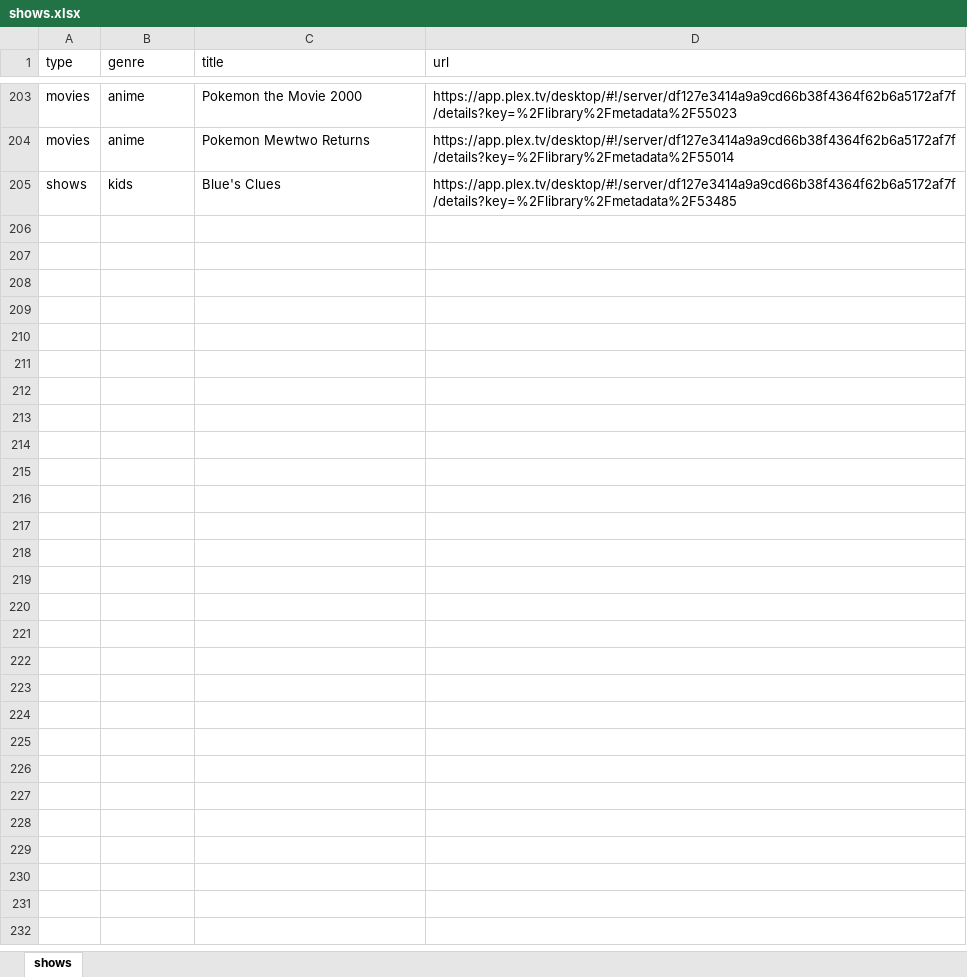
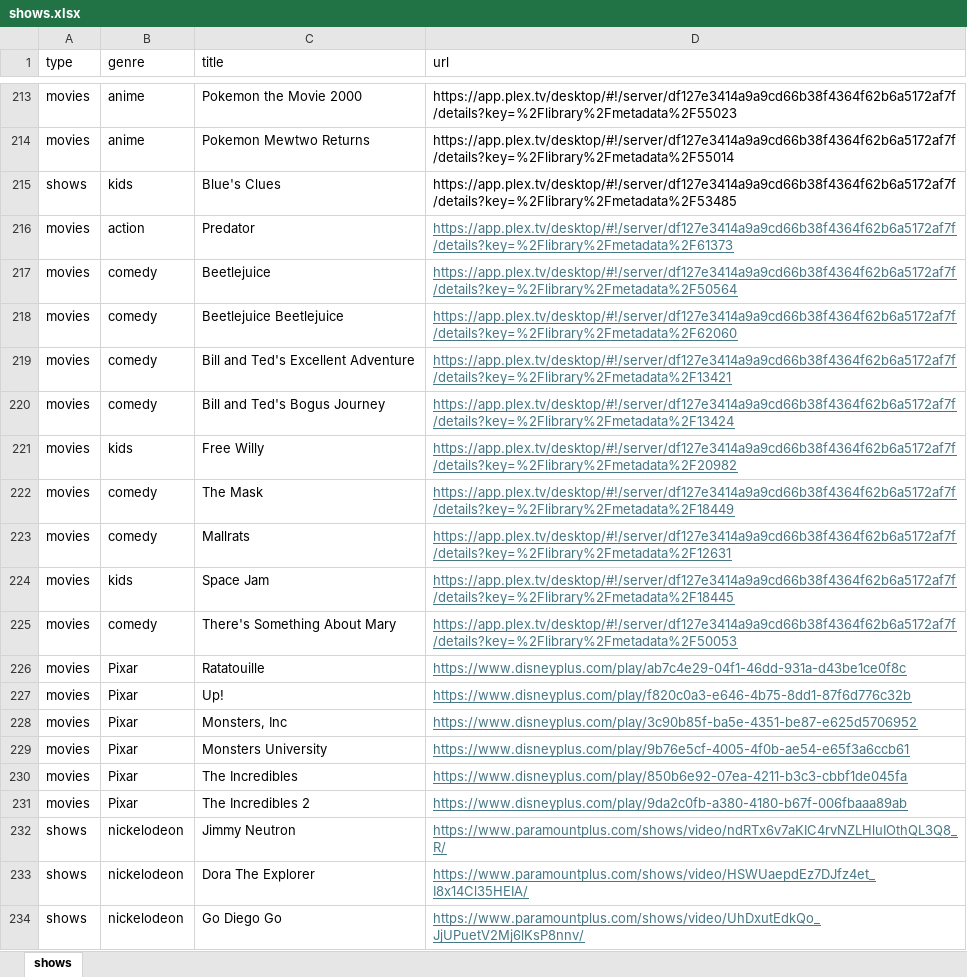
Before and after one commit to christopherwoodall/Ben-s-Software-, an Excel workbook: data/shows.xlsx, sheet shows, drawn as a sheet; only a part is shown, gaps mark what is left out; values as stored, in another font and other column widths than the file's, no borders; table styles not drawn; the diff covers the shown part only; the diff names each change by its address in the sheet, - before the commit and + after, or states it on an @@ line.

```diff
--- a/data/shows.xlsx (sheet shows)
+++ b/data/shows.xlsx (sheet shows)
+row 216: movies | action | Predator | https://app.plex.tv/desktop/#!/server/df127e3414a9a9cd66b38f4364f62b6a5172af7f/details?key=%2Flibrary%2Fmetadata%2F61373
+row 217: movies | comedy | Beetlejuice | https://app.plex.tv/desktop/#!/server/df127e3414a9a9cd66b38f4364f62b6a5172af7f/details?key=%2Flibrary%2Fmetadata%2F50564
+row 218: movies | comedy | Beetlejuice Beetlejuice | https://app.plex.tv/desktop/#!/server/df127e3414a9a9cd66b38f4364f62b6a5172af7f/details?key=%2Flibrary%2Fmetadata%2F62060
+row 219: movies | comedy | Bill and Ted's Excellent Adventure | https://app.plex.tv/desktop/#!/server/df127e3414a9a9cd66b38f4364f62b6a5172af7f/details?key=%2Flibrary%2Fmetadata%2F13421
+row 220: movies | comedy | Bill and Ted's Bogus Journey | https://app.plex.tv/desktop/#!/server/df127e3414a9a9cd66b38f4364f62b6a5172af7f/details?key=%2Flibrary%2Fmetadata%2F13424
+row 221: movies | kids | Free Willy | https://app.plex.tv/desktop/#!/server/df127e3414a9a9cd66b38f4364f62b6a5172af7f/details?key=%2Flibrary%2Fmetadata%2F20982
+row 222: movies | comedy | The Mask | https://app.plex.tv/desktop/#!/server/df127e3414a9a9cd66b38f4364f62b6a5172af7f/details?key=%2Flibrary%2Fmetadata%2F18449
+row 223: movies | comedy | Mallrats | https://app.plex.tv/desktop/#!/server/df127e3414a9a9cd66b38f4364f62b6a5172af7f/details?key=%2Flibrary%2Fmetadata%2F12631
+row 224: movies | kids | Space Jam | https://app.plex.tv/desktop/#!/server/df127e3414a9a9cd66b38f4364f62b6a5172af7f/details?key=%2Flibrary%2Fmetadata%2F18445
+row 225: movies | comedy | There's Something About Mary | https://app.plex.tv/desktop/#!/server/df127e3414a9a9cd66b38f4364f62b6a5172af7f/details?key=%2Flibrary%2Fmetadata%2F50053
+row 226: movies | Pixar | Ratatouille | https://www.disneyplus.com/play/ab7c4e29-04f1-46dd-931a-d43be1ce0f8c
+row 227: movies | Pixar | Up! | https://www.disneyplus.com/play/f820c0a3-e646-4b75-8dd1-87f6d776c32b
+row 228: movies | Pixar | Monsters, Inc | https://www.disneyplus.com/play/3c90b85f-ba5e-4351-be87-e625d5706952
+row 229: movies | Pixar | Monsters University | https://www.disneyplus.com/play/9b76e5cf-4005-4f0b-ae54-e65f3a6ccb61
+row 230: movies | Pixar | The Incredibles | https://www.disneyplus.com/play/850b6e92-07ea-4211-b3c3-cbbf1de045fa
+row 231: movies | Pixar | The Incredibles 2 | https://www.disneyplus.com/play/9da2c0fb-a380-4180-b67f-006fbaaa89ab
+row 232: shows | nickelodeon | Jimmy Neutron | https://www.paramountplus.com/shows/video/ndRTx6v7aKIC4rvNZLHluIOthQL3Q8_R/
+row 233: shows | nickelodeon | Dora The Explorer | https://www.paramountplus.com/shows/video/HSWUaepdEz7DJfz4et_I8x14Cl35HEIA/
+row 234: shows | nickelodeon | Go Diego Go | https://www.paramountplus.com/shows/video/UhDxutEdkQo_JjUPuetV2Mj6lKsP8nnv/
```
Also changed, not shown: 65 added rows, 1 removed row, 74 edited cells and cell formats elsewhere in this sheet, data/trivia_questions.xlsx, data/wordjumble.xlsx, 1 other file.
